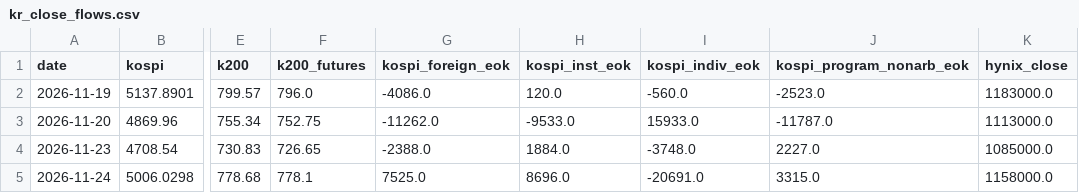
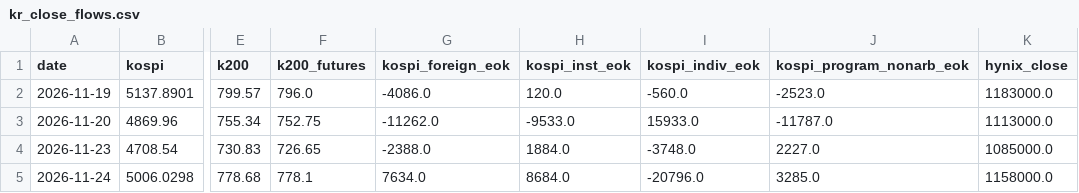
Before and after one commit to cookie9639/market-data, a CSV file: data/history/kr_close_flows.csv, drawn as a sheet; only a part is shown, gaps mark what is left out; the diff names each change by its address in the sheet, - before the commit and + after, or states it on an @@ line.

```diff
--- a/data/history/kr_close_flows.csv
+++ b/data/history/kr_close_flows.csv
-G5 (kospi_foreign_eok): 7525.0
+G5 (kospi_foreign_eok): 7634.0
-H5 (kospi_inst_eok): 8696.0
+H5 (kospi_inst_eok): 8684.0
-I5 (kospi_indiv_eok): -20691.0
+I5 (kospi_indiv_eok): -20796.0
-J5 (kospi_program_nonarb_eok): 3315.0
+J5 (kospi_program_nonarb_eok): 3285.0
```
Also changed, not shown: 1 other file.
